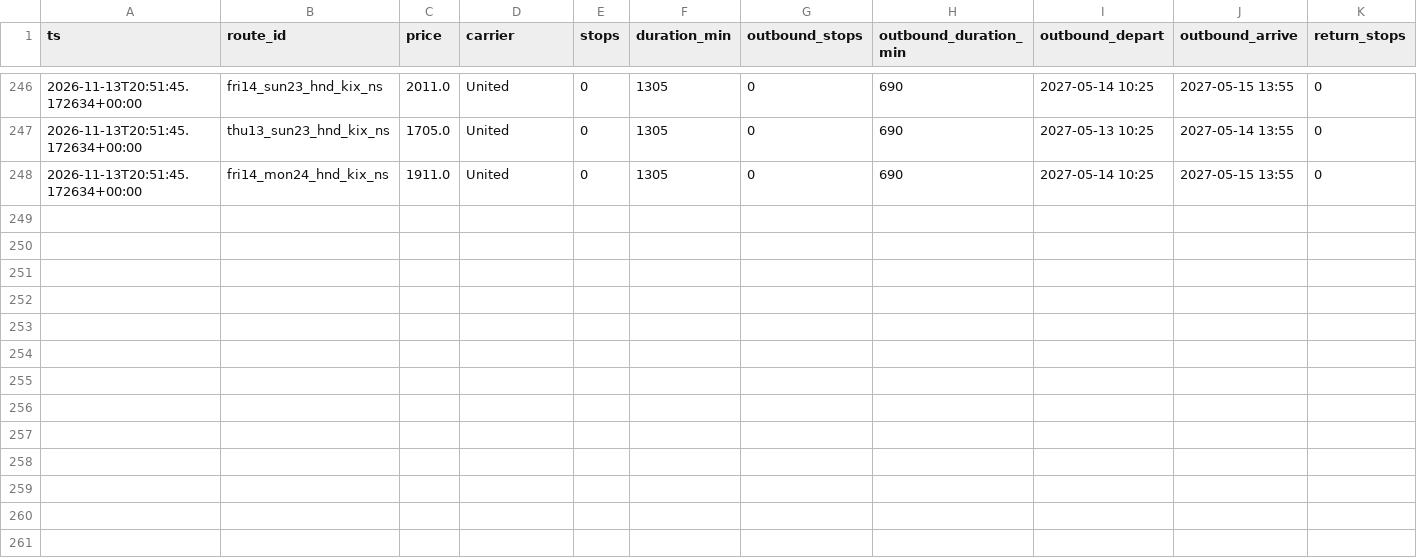
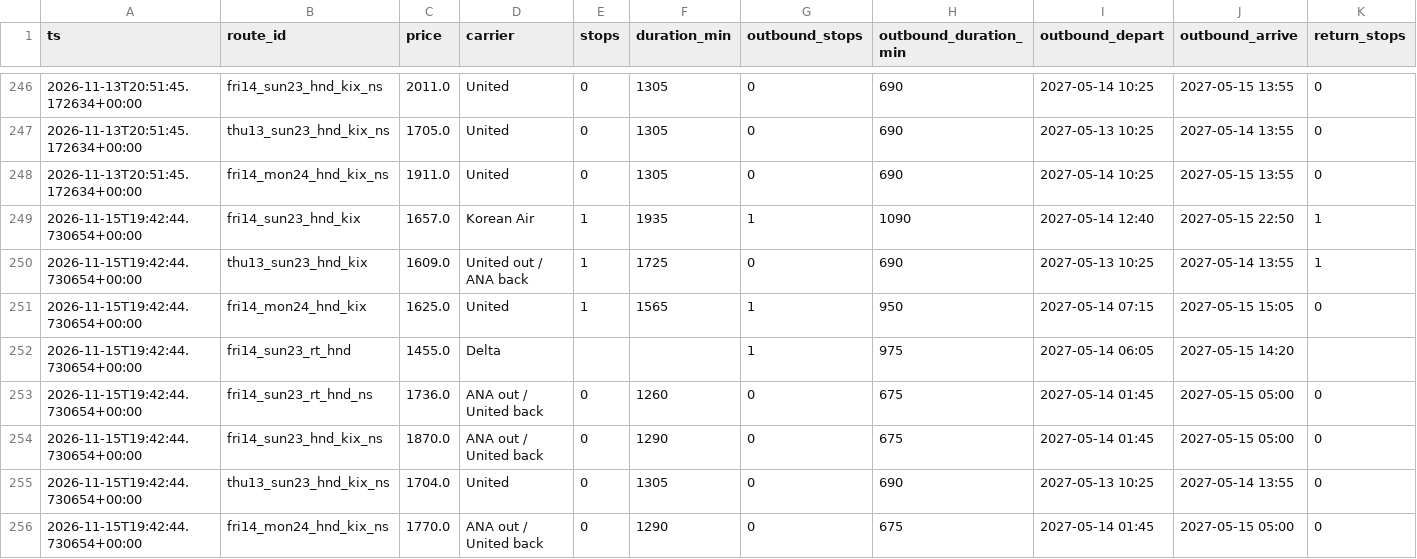
Before and after one commit to grinder11/flightwatch, a CSV file: data/history.csv, drawn as a sheet; only a part is shown, gaps mark what is left out; rows hold the shown columns only; the diff names each change by its address in the sheet, - before the commit and + after, or states it on an @@ line.

```diff
--- a/data/history.csv
+++ b/data/history.csv
+row 249: 2026-11-15T19:42:44.730654+00:00 | fri14_sun23_hnd_kix | 1657.0 | Korean Air | 1 | 1935 | 1 | 1090 | 2027-05-14 12:40 | 2027-05-15 22:50 | 1
+row 250: 2026-11-15T19:42:44.730654+00:00 | thu13_sun23_hnd_kix | 1609.0 | United out / ANA back | 1 | 1725 | 0 | 690 | 2027-05-13 10:25 | 2027-05-14 13:55 | 1
+row 251: 2026-11-15T19:42:44.730654+00:00 | fri14_mon24_hnd_kix | 1625.0 | United | 1 | 1565 | 1 | 950 | 2027-05-14 07:15 | 2027-05-15 15:05 | 0
+row 252: 2026-11-15T19:42:44.730654+00:00 | fri14_sun23_rt_hnd | 1455.0 | Delta |  |  | 1 | 975 | 2027-05-14 06:05 | 2027-05-15 14:20
+row 253: 2026-11-15T19:42:44.730654+00:00 | fri14_sun23_rt_hnd_ns | 1736.0 | ANA out / United back | 0 | 1260 | 0 | 675 | 2027-05-14 01:45 | 2027-05-15 05:00 | 0
+row 254: 2026-11-15T19:42:44.730654+00:00 | fri14_sun23_hnd_kix_ns | 1870.0 | ANA out / United back | 0 | 1290 | 0 | 675 | 2027-05-14 01:45 | 2027-05-15 05:00 | 0
+row 255: 2026-11-15T19:42:44.730654+00:00 | thu13_sun23_hnd_kix_ns | 1704.0 | United | 0 | 1305 | 0 | 690 | 2027-05-13 10:25 | 2027-05-14 13:55 | 0
+row 256: 2026-11-15T19:42:44.730654+00:00 | fri14_mon24_hnd_kix_ns | 1770.0 | ANA out / United back | 0 | 1290 | 0 | 675 | 2027-05-14 01:45 | 2027-05-15 05:00 | 0
```
Also changed, not shown: 3 other files.
